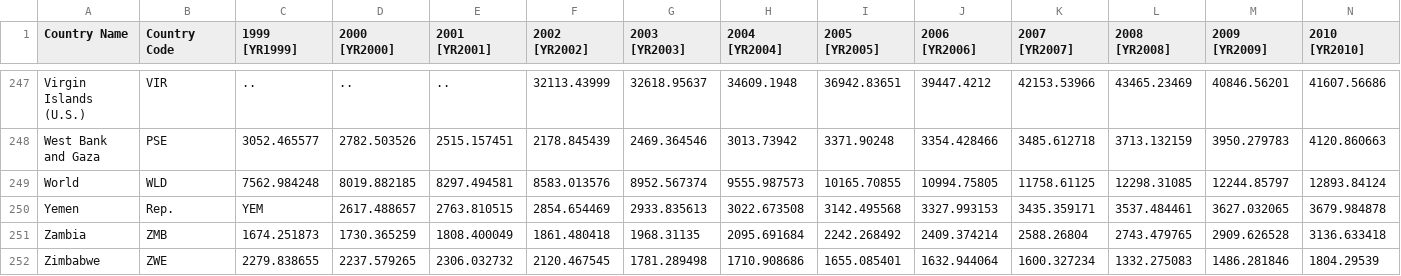
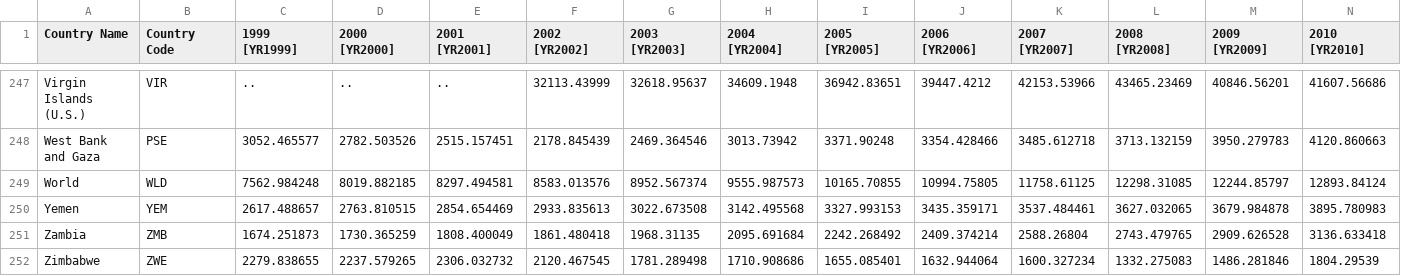
Before and after one commit to AStauch/GroupWork_EEMP_NameResearchQuestion, a CSV file: Data/GDP_perCapitaInDollar_1999_2023_adjusted.csv, drawn as a sheet; only a part is shown, gaps mark what is left out; the diff covers the shown part only; the diff names each change by its address in the sheet, - before the commit and + after, or states it on an @@ line.

Commit message:
Update GDP_perCapitaInDollar_1999_2023_adjusted.csv

```diff
--- a/Data/GDP_perCapitaInDollar_1999_2023_adjusted.csv
+++ b/Data/GDP_perCapitaInDollar_1999_2023_adjusted.csv
-B250 (Country Code): Rep.
+B250 (Country Code): YEM
-C250 (1999 [YR1999]): YEM
+C250 (1999 [YR1999]): 2617.488657
-D250 (2000 [YR2000]): 2617.488657
+D250 (2000 [YR2000]): 2763.810515
-E250 (2001 [YR2001]): 2763.810515
+E250 (2001 [YR2001]): 2854.654469
-F250 (2002 [YR2002]): 2854.654469
+F250 (2002 [YR2002]): 2933.835613
-G250 (2003 [YR2003]): 2933.835613
+G250 (2003 [YR2003]): 3022.673508
-H250 (2004 [YR2004]): 3022.673508
+H250 (2004 [YR2004]): 3142.495568
-I250 (2005 [YR2005]): 3142.495568
+I250 (2005 [YR2005]): 3327.993153
-J250 (2006 [YR2006]): 3327.993153
+J250 (2006 [YR2006]): 3435.359171
-K250 (2007 [YR2007]): 3435.359171
+K250 (2007 [YR2007]): 3537.484461
-L250 (2008 [YR2008]): 3537.484461
+L250 (2008 [YR2008]): 3627.032065
-M250 (2009 [YR2009]): 3627.032065
+M250 (2009 [YR2009]): 3679.984878
-N250 (2010 [YR2010]): 3679.984878
+N250 (2010 [YR2010]): 3895.780983
```
Also changed, not shown: 5 edited cells elsewhere in this file.
